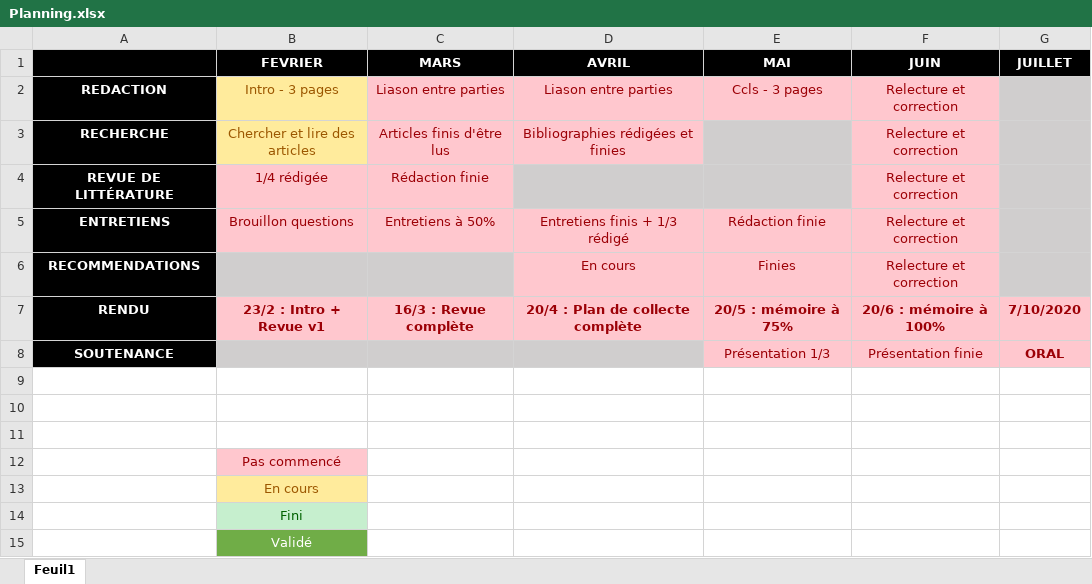
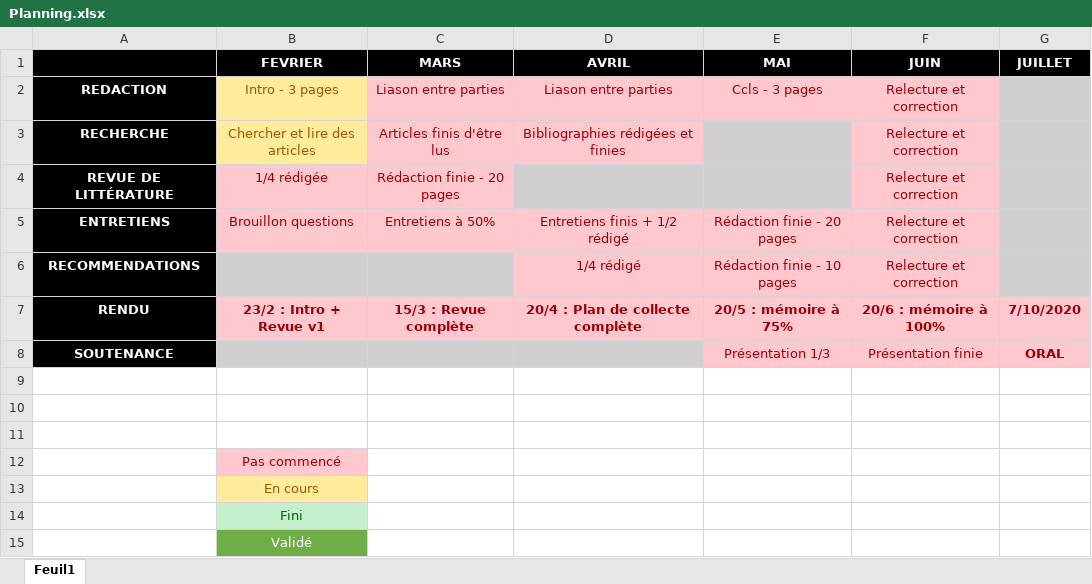
Before and after one commit to SoMysrie/MemoireDeRechercheMaster2, an Excel workbook: drafts/Planning.xlsx, sheet Feuil1, drawn as a sheet; values as stored, in another font and other column widths than the file's, no borders; the diff names each change by its address in the sheet, - before the commit and + after, or states it on an @@ line.

Commit message:
Revue de littérature - BQR
Brand Quality Relationship - Helme-Guizon & Magnoni - brouillon d'une première analyse du texte

```diff
--- a/drafts/Planning.xlsx (sheet Feuil1)
+++ b/drafts/Planning.xlsx (sheet Feuil1)
-C4 (MARS): Rédaction finie
+C4 (MARS): Rédaction finie - 20 pages
-D5 (AVRIL): Entretiens finis + 1/3 rédigé
+D5 (AVRIL): Entretiens finis + 1/2 rédigé
-E5 (MAI): Rédaction finie
+E5 (MAI): Rédaction finie - 20 pages
-D6 (AVRIL): En cours
+D6 (AVRIL): 1/4 rédigé
-E6 (MAI): Finies
+E6 (MAI): Rédaction finie - 10 pages
-C7 (MARS): 16/3 : Revue complète
+C7 (MARS): 15/3 : Revue complète
```
Also changed, not shown: 1 other file.
